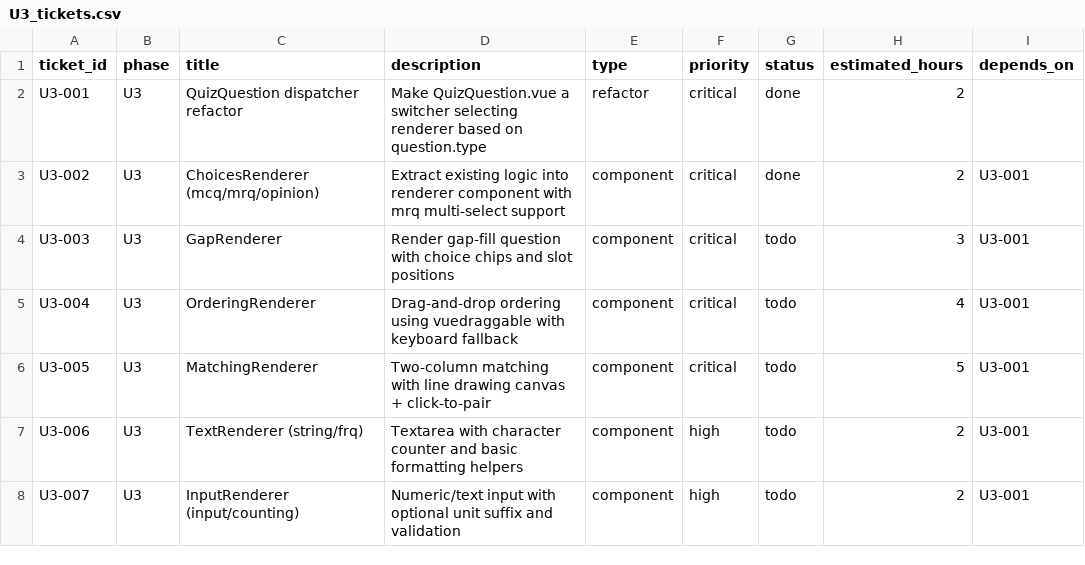
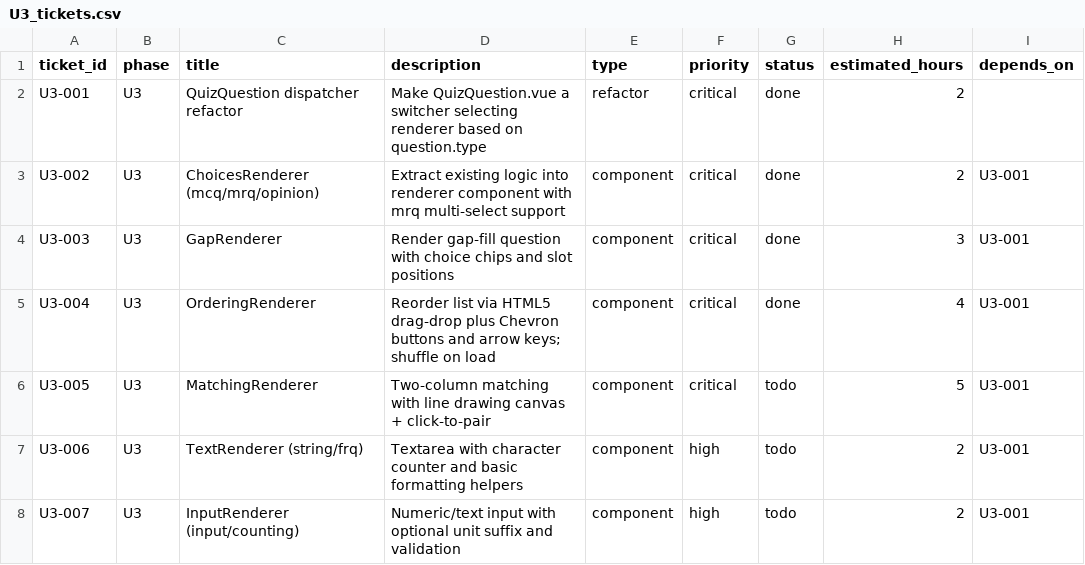
Before and after one commit to eslammohamed-1/Edu_Nor, a CSV file: plans/upgrade_v2/tickets/U3_tickets.csv, drawn as a sheet; only a part is shown; the diff names each change by its address in the sheet, - before the commit and + after, or states it on an @@ line.

Commit message:
refactor: enhance quiz question handling and renderer integration
- Updated QuizProgress.vue to improve answer validation logic for gap questions, ensuring accurate assessment of user responses.
- Refactored QuizQuestion.vue to integrate GapRenderer and OrderingRenderer components, allowing for dynamic rendering based on question type.
- Adjusted quiz store logic in quiz.ts to handle gap question validation more effectively, ensuring correct answer evaluation.
- Enhanced type definitions in quiz.ts to clarify the structure and requirements for gap questions.

This update aims to improve the flexibility and accuracy of quiz question rendering and validation, enhancing the overall user experience.

```diff
--- a/plans/upgrade_v2/tickets/U3_tickets.csv
+++ b/plans/upgrade_v2/tickets/U3_tickets.csv
-G4:G5 (status): todo
+G4:G5 (status): done
-D5 (description): Drag-and-drop ordering using vuedraggable with keyboard fallback
+D5 (description): Reorder list via HTML5 drag-drop plus Chevron buttons and arrow keys; shuffle on load
```
Also changed, not shown: 6 other files.
